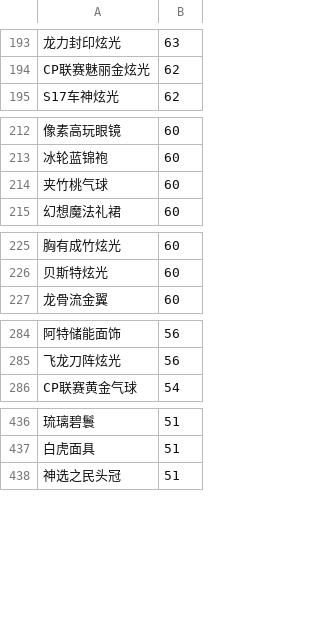
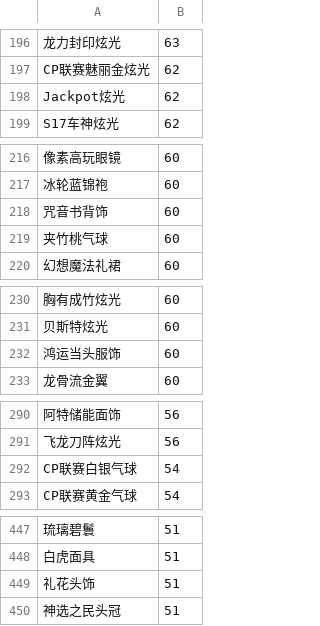
Before and after one commit to amimibear/KartRider, a CSV file: ZhenCangGuan/danpin.csv, drawn as a sheet; only a part is shown, gaps mark what is left out; the diff covers the shown part only; the diff names each change by its address in the sheet, - before the commit and + after, or states it on an @@ line.

```diff
--- a/ZhenCangGuan/danpin.csv
+++ b/ZhenCangGuan/danpin.csv
+row 198: Jackpot炫光 | 62
+row 218: 咒音书背饰 | 60
+row 232: 鸿运当头服饰 | 60
+row 292: CP联赛白银气球 | 54
+row 449: 礼花头饰 | 51
```
Also changed, not shown: 15 added rows elsewhere in this file, 3 other files.
